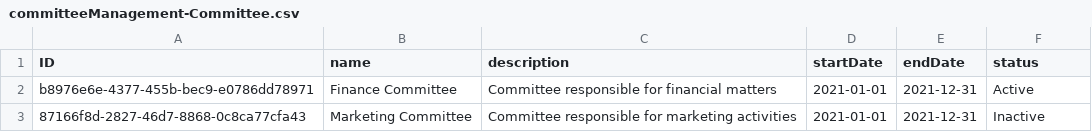
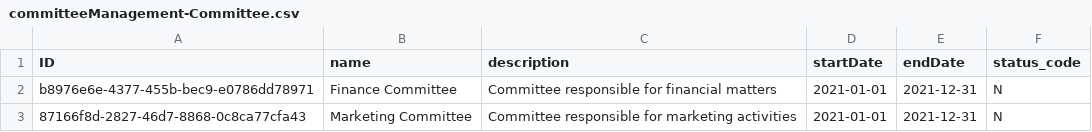
Before and after one commit to redbackconsulting/cms, a CSV file: db/data/committeeManagement-Committee.csv, drawn as a sheet.

```diff
--- a/db/data/committeeManagement-Committee.csv
+++ b/db/data/committeeManagement-Committee.csv
@@ -1,3 +1,3 @@
-ID;name;description;startDate;endDate;status
-b8976e6e-4377-455b-bec9-e0786dd78971;Finance Committee;Committee responsible for financial matters;2021-01-01;2021-12-31;Active
-87166f8d-2827-46d7-8868-0c8ca77cfa43;Marketing Committee;Committee responsible for marketing activities;2021-01-01;2021-12-31;Inactive
+ID;name;description;startDate;endDate;status_code
+b8976e6e-4377-455b-bec9-e0786dd78971;Finance Committee;Committee responsible for financial matters;2021-01-01;2021-12-31;N
+87166f8d-2827-46d7-8868-0c8ca77cfa43;Marketing Committee;Committee responsible for marketing activities;2021-01-01;2021-12-31;N
```
Also changed, not shown: db/data/committeeManagement-Meeting.csv, 3 other files.
